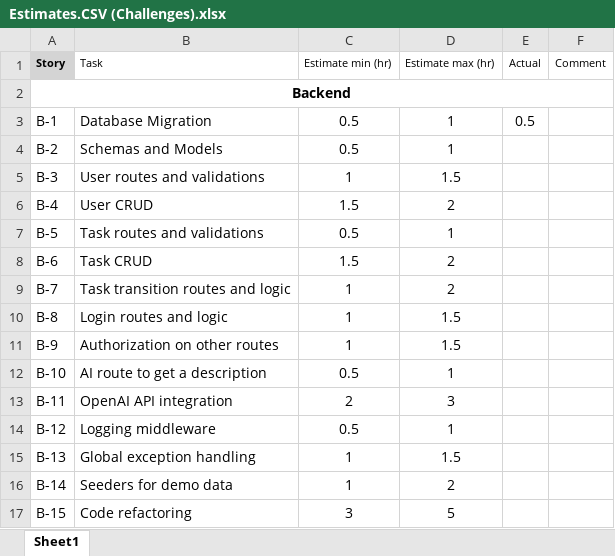
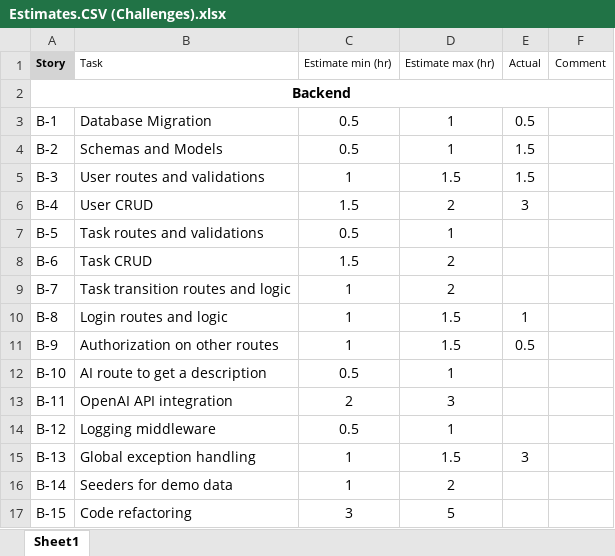
Before and after one commit to SheheryarGhaznavi/sprint-sync-challenge, an Excel workbook: Estimates.CSV (Challenges).xlsx, sheet Sheet1, drawn as a sheet; only a part is shown; values as stored, in another font and other column widths than the file's, no borders; the diff names each change by its address in the sheet, - before the commit and + after, or states it on an @@ line.

Commit message:
estimates file updated

```diff
--- a/Estimates.CSV (Challenges).xlsx (sheet Sheet1)
+++ b/Estimates.CSV (Challenges).xlsx (sheet Sheet1)
-E4:E5 (Actual): (empty)
+E4:E5 (Actual): 1.5
-E6 (Actual): (empty)
+E6 (Actual): 3
-E10 (Actual): (empty)
+E10 (Actual): 1
-E11 (Actual): (empty)
+E11 (Actual): 0.5
-E15 (Actual): (empty)
+E15 (Actual): 3
```
